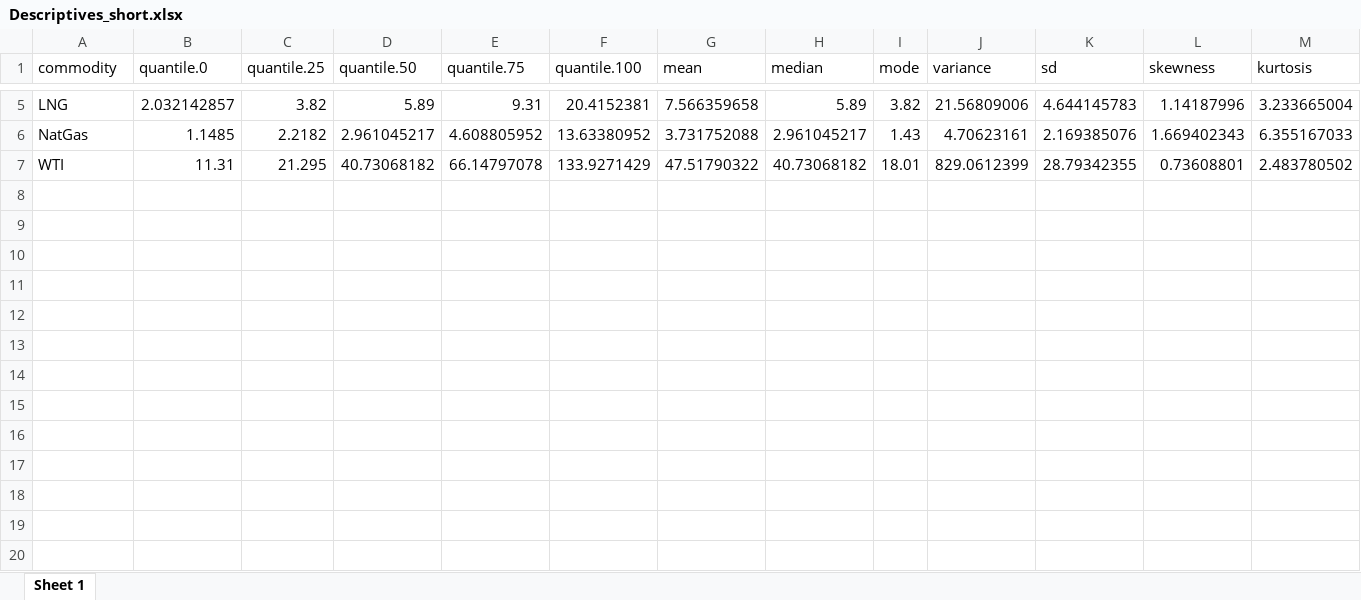
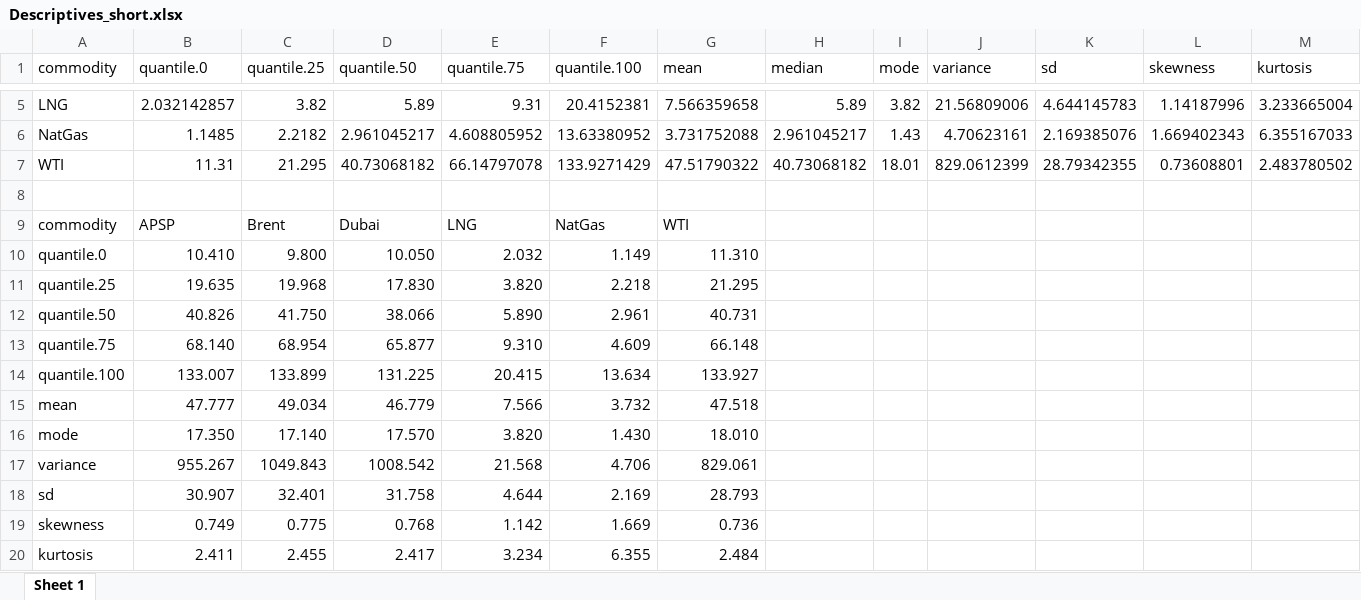
Before and after one commit to RubenErnst/commodity-price-prediction, an Excel workbook: results/descriptive stats/Descriptives_short.xlsx, sheet Sheet 1, drawn as a sheet; only a part is shown, gaps mark what is left out; values as stored, in another font and other column widths than the file's, no borders; the diff names each change by its address in the sheet, - before the commit and + after, or states it on an @@ line.

Commit message:
Update descriptive stats

```diff
--- a/results/descriptive stats/Descriptives_short.xlsx (sheet Sheet 1)
+++ b/results/descriptive stats/Descriptives_short.xlsx (sheet Sheet 1)
+row 8: (empty)
+row 9: commodity | APSP | Brent | Dubai | LNG | NatGas | WTI
+row 10: quantile.0 | 10.410 | 9.800 | 10.050 | 2.032 | 1.149 | 11.310
+row 11: quantile.25 | 19.635 | 19.968 | 17.830 | 3.820 | 2.218 | 21.295
+row 12: quantile.50 | 40.826 | 41.750 | 38.066 | 5.890 | 2.961 | 40.731
+row 13: quantile.75 | 68.140 | 68.954 | 65.877 | 9.310 | 4.609 | 66.148
+row 14: quantile.100 | 133.007 | 133.899 | 131.225 | 20.415 | 13.634 | 133.927
+row 15: mean | 47.777 | 49.034 | 46.779 | 7.566 | 3.732 | 47.518
+row 16: mode | 17.350 | 17.140 | 17.570 | 3.820 | 1.430 | 18.010
+row 17: variance | 955.267 | 1049.843 | 1008.542 | 21.568 | 4.706 | 829.061
+row 18: sd | 30.907 | 32.401 | 31.758 | 4.644 | 2.169 | 28.793
+row 19: skewness | 0.749 | 0.775 | 0.768 | 1.142 | 1.669 | 0.736
+row 20: kurtosis | 2.411 | 2.455 | 2.417 | 3.234 | 6.355 | 2.484
```
Also changed, not shown: 3 other files.
